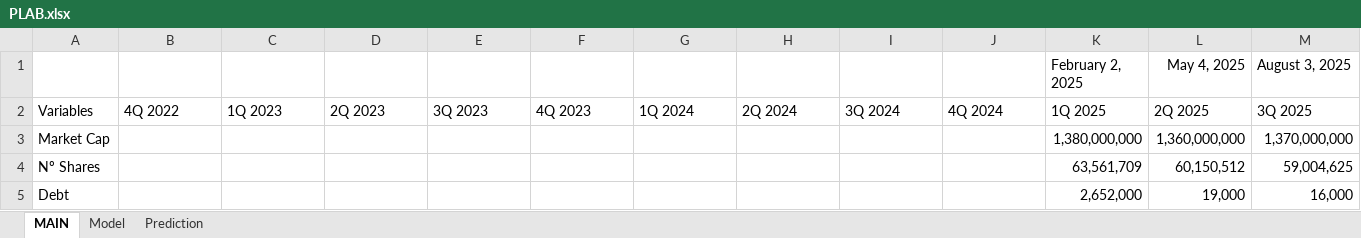
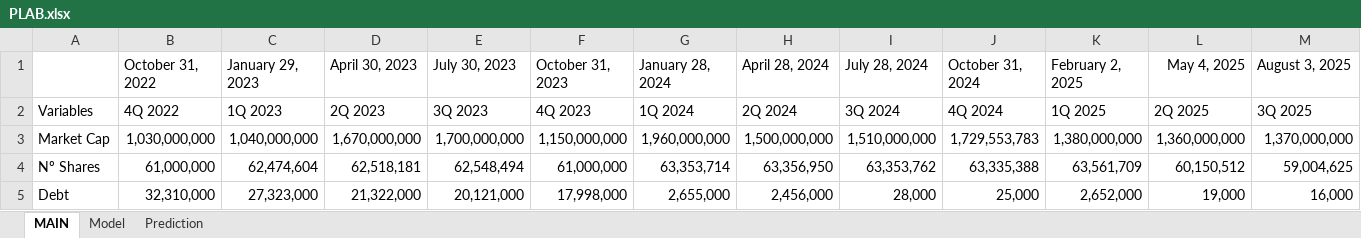
Before and after one commit to alopezmoreira1989/Stock-Fundamental-Analysis, an Excel workbook: PLAB.xlsx, sheet MAIN, drawn as a sheet; only a part is shown; values as stored, in another font and other column widths than the file's, no borders; charts and pictures and table styles not drawn; the diff covers the shown part only; the diff names each change by its address in the sheet, - before the commit and + after, or states it on an @@ line.

```diff
--- a/PLAB.xlsx (sheet MAIN)
+++ b/PLAB.xlsx (sheet MAIN)
-B1: (empty)
+B1: October 31, 2022
-C1: (empty)
+C1: January 29, 2023
-D1: (empty)
+D1: April 30, 2023
-E1: (empty)
+E1: July 30, 2023
-F1: (empty)
+F1: October 31, 2023
-G1: (empty)
+G1: January 28, 2024
-H1: (empty)
+H1: April 28, 2024
-I1: (empty)
+I1: July 28, 2024
-J1: (empty)
+J1: October 31, 2024
-B3 (October 31, 2022): (empty)
+B3 (October 31, 2022): 1,030,000,000
-C3 (January 29, 2023): (empty)
+C3 (January 29, 2023): 1,040,000,000
-D3 (April 30, 2023): (empty)
+D3 (April 30, 2023): 1,670,000,000
-E3 (July 30, 2023): (empty)
+E3 (July 30, 2023): 1,700,000,000
-F3 (October 31, 2023): (empty)
+F3 (October 31, 2023): 1,150,000,000
-G3 (January 28, 2024): (empty)
+G3 (January 28, 2024): 1,960,000,000
-H3 (April 28, 2024): (empty)
+H3 (April 28, 2024): 1,500,000,000
-I3 (July 28, 2024): (empty)
+I3 (July 28, 2024): 1,510,000,000
-J3 (October 31, 2024): (empty)
+J3 (October 31, 2024): 1,729,553,783
-B4 (October 31, 2022): (empty)
+B4 (October 31, 2022): 61,000,000
-C4 (January 29, 2023): (empty)
+C4 (January 29, 2023): 62,474,604
-D4 (April 30, 2023): (empty)
+D4 (April 30, 2023): 62,518,181
-E4 (July 30, 2023): (empty)
+E4 (July 30, 2023): 62,548,494
-F4 (October 31, 2023): (empty)
+F4 (October 31, 2023): 61,000,000
-G4 (January 28, 2024): (empty)
+G4 (January 28, 2024): 63,353,714
-H4 (April 28, 2024): (empty)
+H4 (April 28, 2024): 63,356,950
-I4 (July 28, 2024): (empty)
+I4 (July 28, 2024): 63,353,762
-J4 (October 31, 2024): (empty)
+J4 (October 31, 2024): 63,335,388
-B5 (October 31, 2022): (empty)
+B5 (October 31, 2022): 32,310,000
-C5 (January 29, 2023): (empty)
+C5 (January 29, 2023): 27,323,000
-D5 (April 30, 2023): (empty)
+D5 (April 30, 2023): 21,322,000
-E5 (July 30, 2023): (empty)
+E5 (July 30, 2023): 20,121,000
-F5 (October 31, 2023): (empty)
+F5 (October 31, 2023): 17,998,000
-G5 (January 28, 2024): (empty)
+G5 (January 28, 2024): 2,655,000
-H5 (April 28, 2024): (empty)
+H5 (April 28, 2024): 2,456,000
-I5 (July 28, 2024): (empty)
+I5 (July 28, 2024): 28,000
-J5 (October 31, 2024): (empty)
+J5 (October 31, 2024): 25,000
```
Also changed, not shown: 6 added rows and 190 edited cells elsewhere in this sheet, sheet Model, sheet Prediction, formulas that keep their value.
